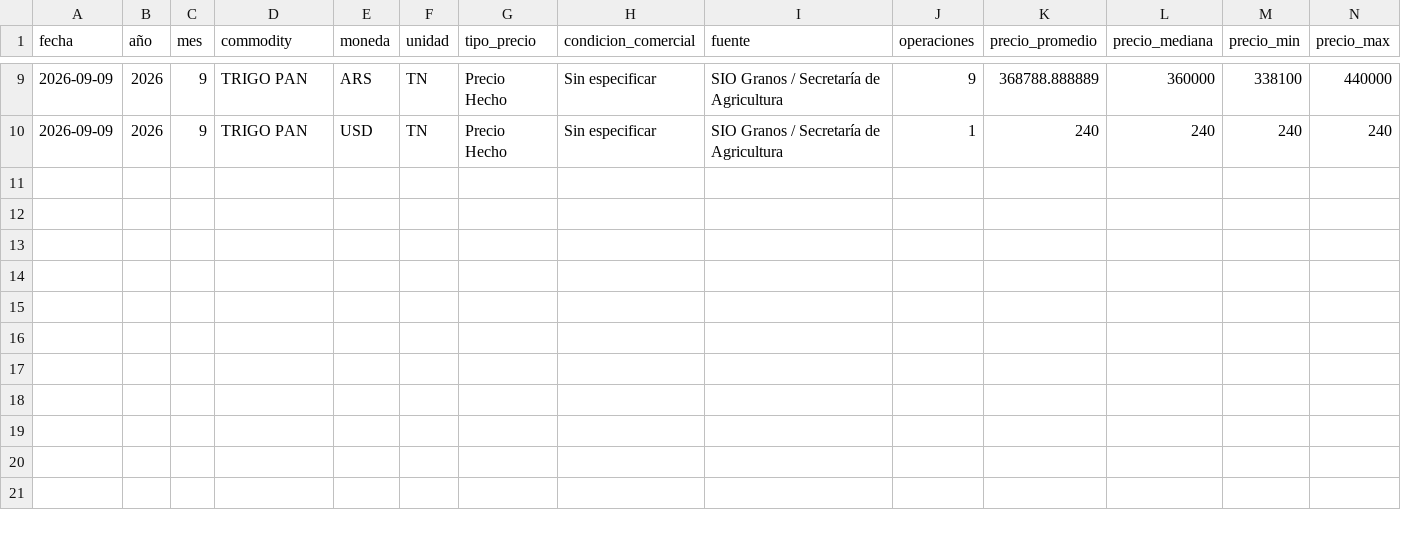
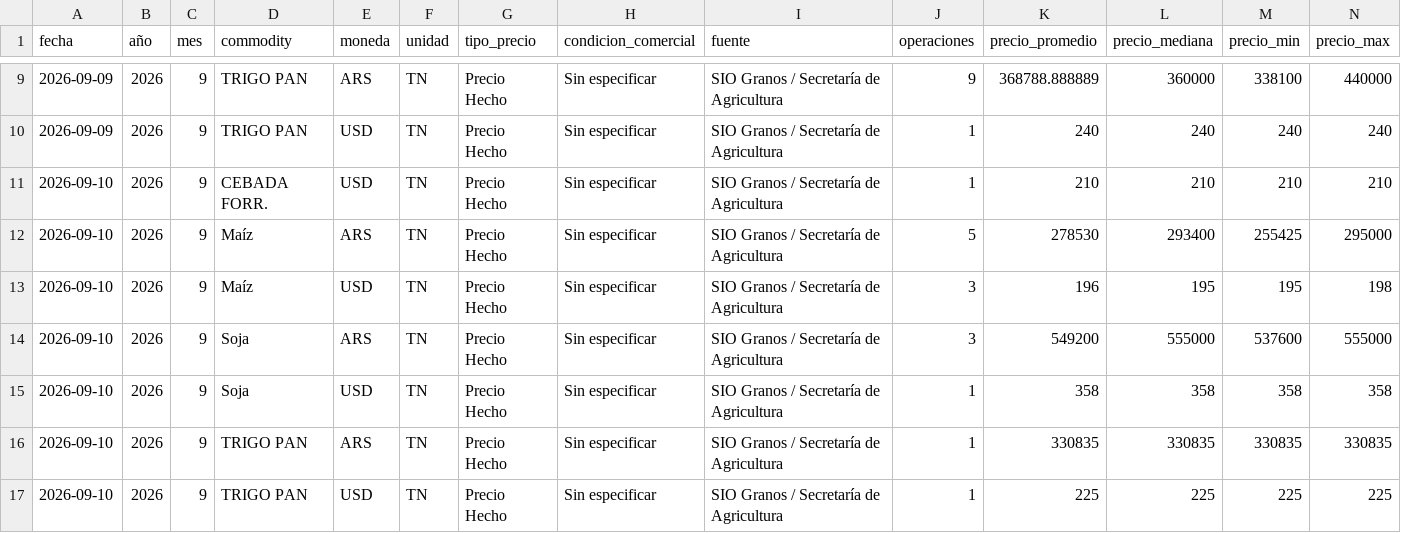
Before and after one commit to deaeconomiactes/Serie-Agricola, a CSV file: data/commodities_sio/dashboard/COMMODITIES_SIO_DASHBOARD_DIARIO.csv, drawn as a sheet; only a part is shown, gaps mark what is left out; rows hold the shown columns only; the diff names each change by its address in the sheet, - before the commit and + after, or states it on an @@ line.

```diff
--- a/data/commodities_sio/dashboard/COMMODITIES_SIO_DASHBOARD_DIARIO.csv
+++ b/data/commodities_sio/dashboard/COMMODITIES_SIO_DASHBOARD_DIARIO.csv
+row 11: 2026-09-10 | 2026 | 9 | CEBADA FORR. | USD | TN | Precio Hecho | Sin especificar | SIO Granos / Secretaría de Agricultura | 1 | 210 | 210 | 210 | 210
+row 12: 2026-09-10 | 2026 | 9 | Maíz | ARS | TN | Precio Hecho | Sin especificar | SIO Granos / Secretaría de Agricultura | 5 | 278530 | 293400 | 255425 | 295000
+row 13: 2026-09-10 | 2026 | 9 | Maíz | USD | TN | Precio Hecho | Sin especificar | SIO Granos / Secretaría de Agricultura | 3 | 196 | 195 | 195 | 198
+row 14: 2026-09-10 | 2026 | 9 | Soja | ARS | TN | Precio Hecho | Sin especificar | SIO Granos / Secretaría de Agricultura | 3 | 549200 | 555000 | 537600 | 555000
+row 15: 2026-09-10 | 2026 | 9 | Soja | USD | TN | Precio Hecho | Sin especificar | SIO Granos / Secretaría de Agricultura | 1 | 358 | 358 | 358 | 358
+row 16: 2026-09-10 | 2026 | 9 | TRIGO PAN | ARS | TN | Precio Hecho | Sin especificar | SIO Granos / Secretaría de Agricultura | 1 | 330835 | 330835 | 330835 | 330835
+row 17: 2026-09-10 | 2026 | 9 | TRIGO PAN | USD | TN | Precio Hecho | Sin especificar | SIO Granos / Secretaría de Agricultura | 1 | 225 | 225 | 225 | 225
```
Also changed, not shown: data/commodities_sio/dashboard/COMMODITIES_SIO_DASHBOARD_MENSUAL.csv, data/commodities_sio/dashboard/COMMODITIES_SIO_DASHBOARD_RESUMEN.csv, 5 other files.
